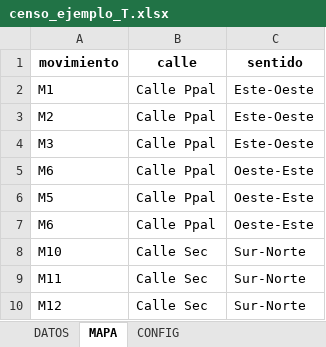
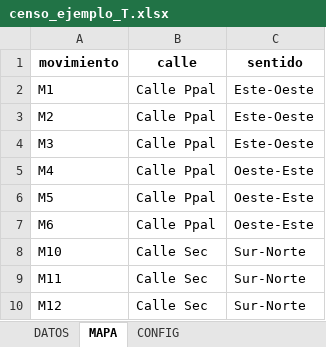
Before and after one commit to cesarisidori/censos-vehiculares, an Excel workbook: censo_ejemplo_T.xlsx, sheet MAPA, drawn as a sheet; values as stored, in another font and other column widths than the file's, no borders; the diff names each change by its address in the sheet, - before the commit and + after, or states it on an @@ line.

```diff
--- a/censo_ejemplo_T.xlsx (sheet MAPA)
+++ b/censo_ejemplo_T.xlsx (sheet MAPA)
-A5 (movimiento): M6
+A5 (movimiento): M4
```
Also changed, not shown: censo_ejemplo_cruz.xlsx, censo_ejemplo_ruta.xlsx, 1 other file.
